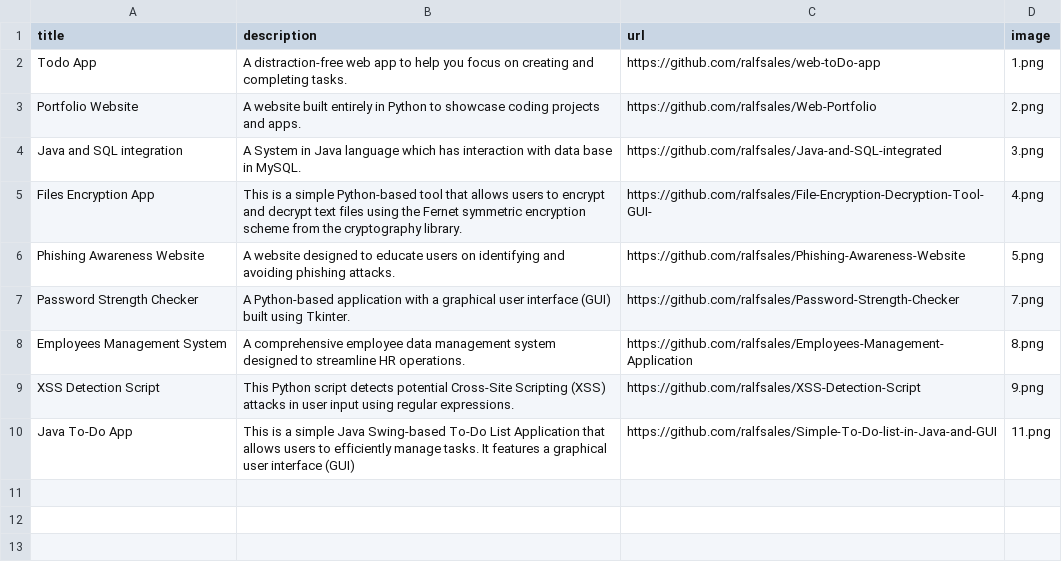
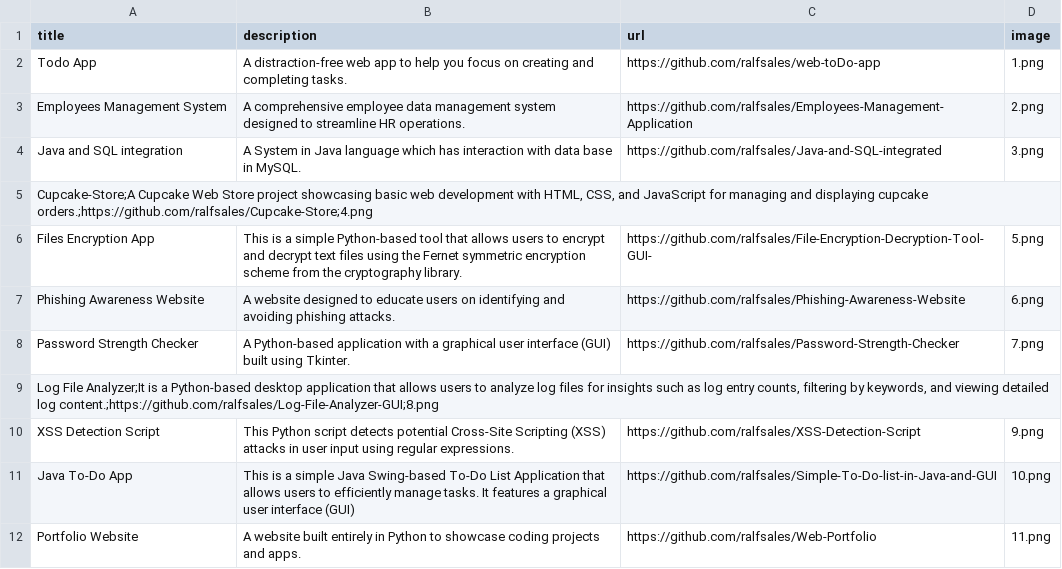
Before and after one commit to ralfsales/Web-Portfolio, a CSV file: data.csv, drawn as a sheet.

```diff
--- a/data.csv
+++ b/data.csv
@@ -2,9 +2,11 @@ title;description;url;image
 Todo App;A distraction-free web app to help you focus on creating and completing tasks.;https://github.com/ralfsales/web-toDo-app;1.png
-Portfolio Website;A website built entirely in Python to showcase coding projects and apps.;https://github.com/ralfsales/Web-Portfolio;2.png
+Employees Management System;A comprehensive employee data management system designed to streamline HR operations.;https://github.com/ralfsales/Employees-Management-Application;2.png
 Java and SQL integration;A System in Java language which has interaction with data base in MySQL.;https://github.com/ralfsales/Java-and-SQL-integrated;3.png
-Files Encryption App;This is a simple Python-based tool that allows users to encrypt and decrypt text files using the Fernet symmetric encryption scheme from the cryptography library.;https://github.com/ralfsales/File-Encryption-Decryption-Tool-GUI-;4.png
-Phishing Awareness Website;A website designed to educate users on identifying and avoiding phishing attacks.;https://github.com/ralfsales/Phishing-Awareness-Website;5.png
+"Cupcake-Store;A Cupcake Web Store project showcasing basic web development with HTML, CSS, and JavaScript for managing and displaying cupcake orders.;https://github.com/ralfsales/Cupcake-Store;4.png"
+Files Encryption App;This is a simple Python-based tool that allows users to encrypt and decrypt text files using the Fernet symmetric encryption scheme from the cryptography library.;https://github.com/ralfsales/File-Encryption-Decryption-Tool-GUI-;5.png
+Phishing Awareness Website;A website designed to educate users on identifying and avoiding phishing attacks.;https://github.com/ralfsales/Phishing-Awareness-Website;6.png
 Password Strength Checker;A Python-based application with a graphical user interface (GUI) built using Tkinter.;https://github.com/ralfsales/Password-Strength-Checker;7.png
-Employees Management System;A comprehensive employee data management system designed to streamline HR operations.;https://github.com/ralfsales/Employees-Management-Application;8.png
+"Log File Analyzer;It is a Python-based desktop application that allows users to analyze log files for insights such as log entry counts, filtering by keywords, and viewing detailed log content.;https://github.com/ralfsales/Log-File-Analyzer-GUI;8.png"
 XSS Detection Script;This Python script detects potential Cross-Site Scripting (XSS) attacks in user input using regular expressions.;https://github.com/ralfsales/XSS-Detection-Script;9.png
-Java To-Do App;This is a simple Java Swing-based To-Do List Application that allows users to efficiently manage tasks. It features a graphical user interface (GUI);https://github.com/ralfsales/Simple-To-Do-list-in-Java-and-GUI;11.png
+Java To-Do App;This is a simple Java Swing-based To-Do List Application that allows users to efficiently manage tasks. It features a graphical user interface (GUI);https://github.com/ralfsales/Simple-To-Do-list-in-Java-and-GUI;10.png
+Portfolio Website;A website built entirely in Python to showcase coding projects and apps.;https://github.com/ralfsales/Web-Portfolio;11.png
```
Also changed, not shown: 21 other files.
